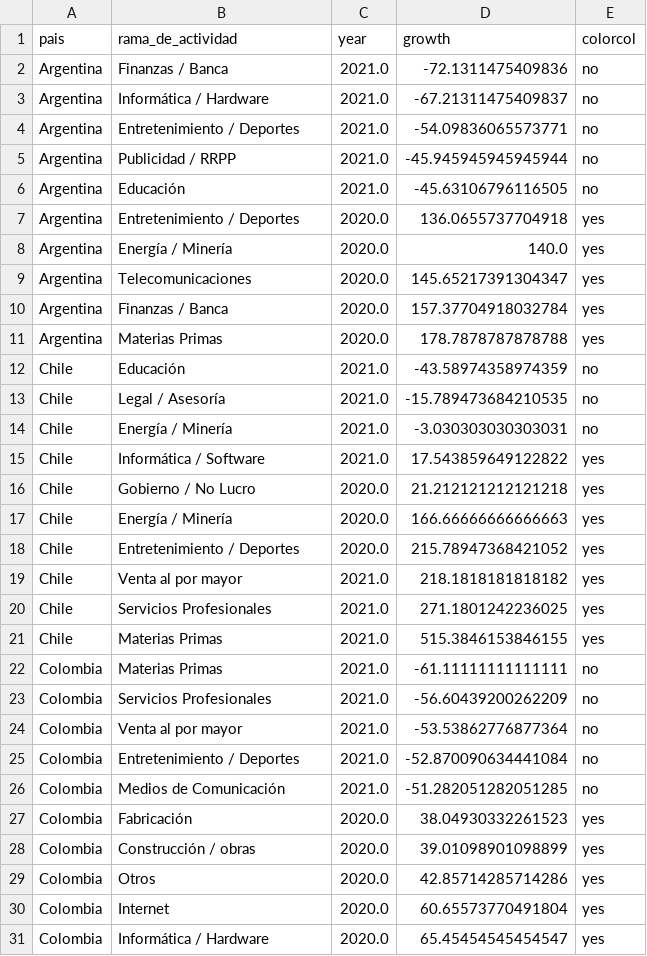
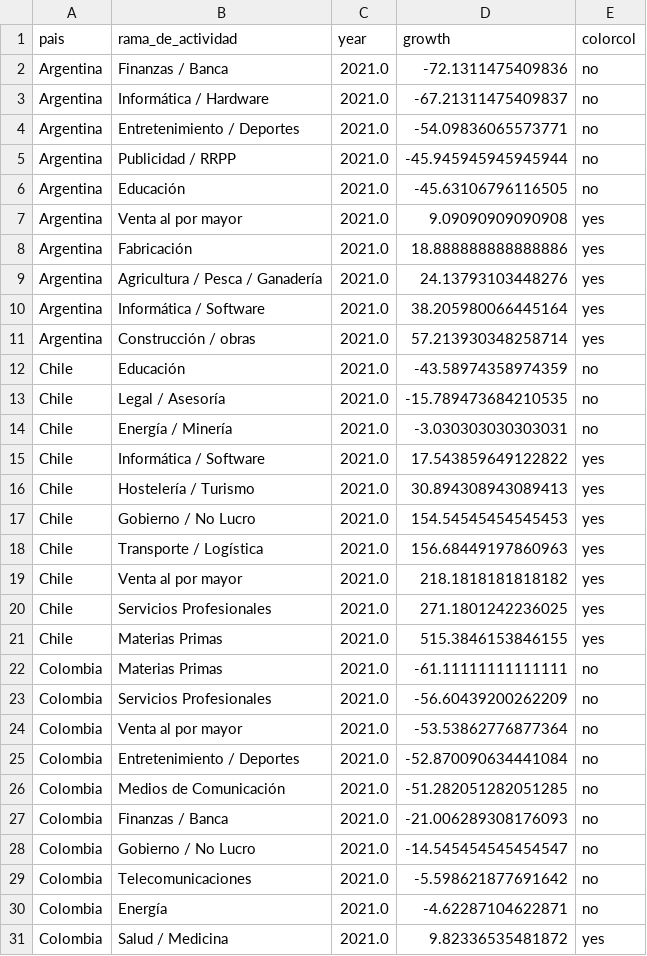
Before and after one commit to AlvaroAltamiranoM/unilyrics-hotmail.com, a CSV file: tables/rama_change.csv, drawn as a sheet.

```diff
--- a/tables/rama_change.csv
+++ b/tables/rama_change.csv
@@ -6,7 +6,7 @@ Argentina,Publicidad / RRPP,2021.0,-45.945945945945944,no
 Argentina,Educación,2021.0,-45.63106796116505,no
-Argentina,Entretenimiento / Deportes,2020.0,136.0655737704918,yes
-Argentina,Energía / Minería,2020.0,140.0,yes
-Argentina,Telecomunicaciones,2020.0,145.65217391304347,yes
-Argentina,Finanzas / Banca,2020.0,157.37704918032784,yes
-Argentina,Materias Primas,2020.0,178.7878787878788,yes
+Argentina,Venta al por mayor,2021.0,9.09090909090908,yes
+Argentina,Fabricación,2021.0,18.888888888888886,yes
+Argentina,Agricultura / Pesca / Ganadería,2021.0,24.13793103448276,yes
+Argentina,Informática / Software,2021.0,38.205980066445164,yes
+Argentina,Construcción / obras,2021.0,57.213930348258714,yes
 Chile,Educación,2021.0,-43.58974358974359,no
@@ -15,5 +15,5 @@ Chile,Energía / Minería,2021.0,-3.030303030303031,no
 Chile,Informática / Software,2021.0,17.543859649122822,yes
-Chile,Gobierno / No Lucro,2020.0,21.212121212121218,yes
-Chile,Energía / Minería,2020.0,166.66666666666663,yes
-Chile,Entretenimiento / Deportes,2020.0,215.78947368421052,yes
+Chile,Hostelería / Turismo,2021.0,30.894308943089413,yes
+Chile,Gobierno / No Lucro,2021.0,154.54545454545453,yes
+Chile,Transporte / Logística,2021.0,156.68449197860963,yes
 Chile,Venta al por mayor,2021.0,218.1818181818182,yes
@@ -26,6 +26,6 @@ Colombia,Entretenimiento / Deportes,2021.0,-52.870090634441084,no
 Colombia,Medios de Comunicación,2021.0,-51.282051282051285,no
-Colombia,Fabricación,2020.0,38.04930332261523,yes
-Colombia,Construcción / obras,2020.0,39.01098901098899,yes
-Colombia,Otros,2020.0,42.85714285714286,yes
-Colombia,Internet,2020.0,60.65573770491804,yes
-Colombia,Informática / Hardware,2020.0,65.45454545454547,yes
+Colombia,Finanzas / Banca,2021.0,-21.006289308176093,no
+Colombia,Gobierno / No Lucro,2021.0,-14.545454545454547,no
+Colombia,Telecomunicaciones,2021.0,-5.598621877691642,no
+Colombia,Energía,2021.0,-4.62287104622871,no
+Colombia,Salud / Medicina,2021.0,9.82336535481872,yes
```
Also changed, not shown: tables/rama_change_2.csv.
